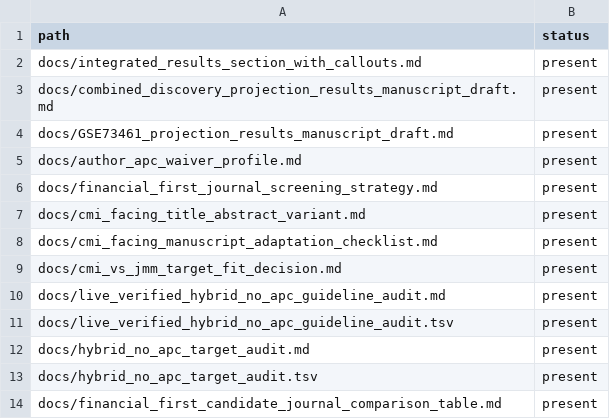
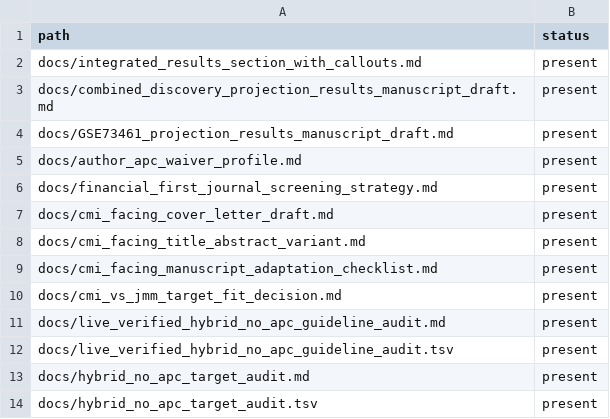
Before and after one commit to rmaghembe1/host-response-module-transportability, a TSV file: results/audits/manuscript_results_package_index_path_audit.tsv, drawn as a sheet; only a part is shown; the shorter side is filled out with more unchanged rows.

Commit message:
Update manuscript package index with CMI cover letter

```diff
--- a/results/audits/manuscript_results_package_index_path_audit.tsv
+++ b/results/audits/manuscript_results_package_index_path_audit.tsv
@@ -6,2 +6,3 @@ docs/author_apc_waiver_profile.md	present
 docs/financial_first_journal_screening_strategy.md	present
+docs/cmi_facing_cover_letter_draft.md	present
 docs/cmi_facing_title_abstract_variant.md	present
```
Also changed, not shown: 1 other file.
